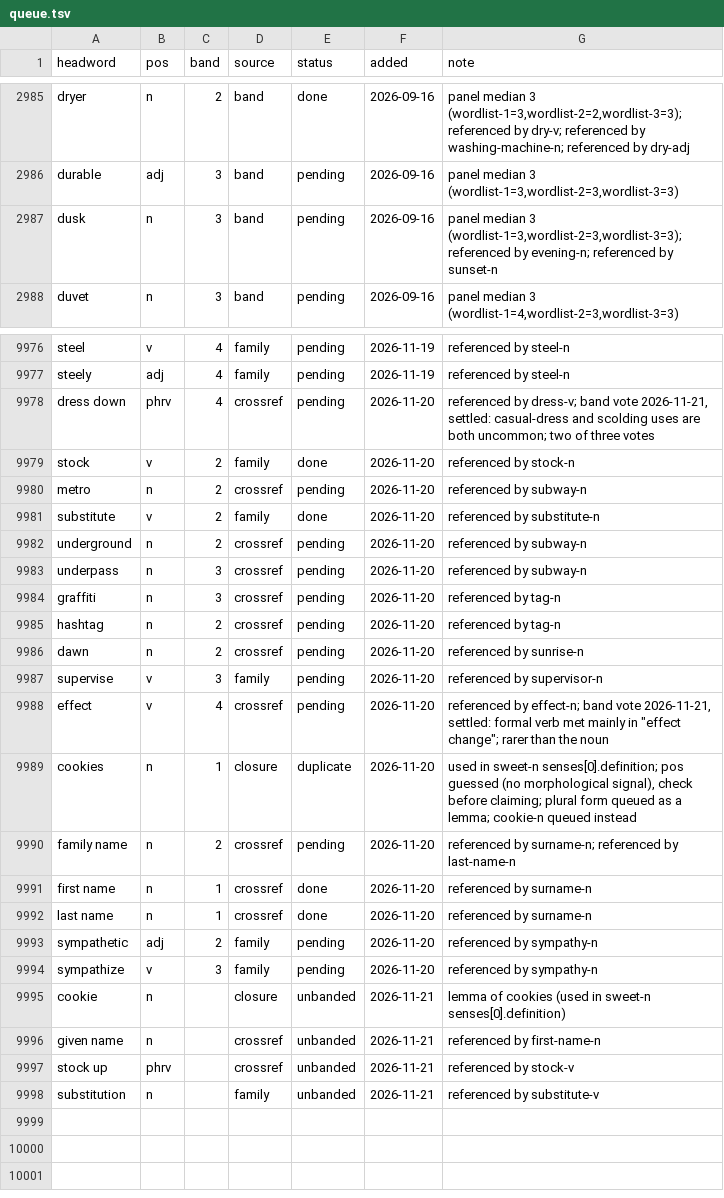
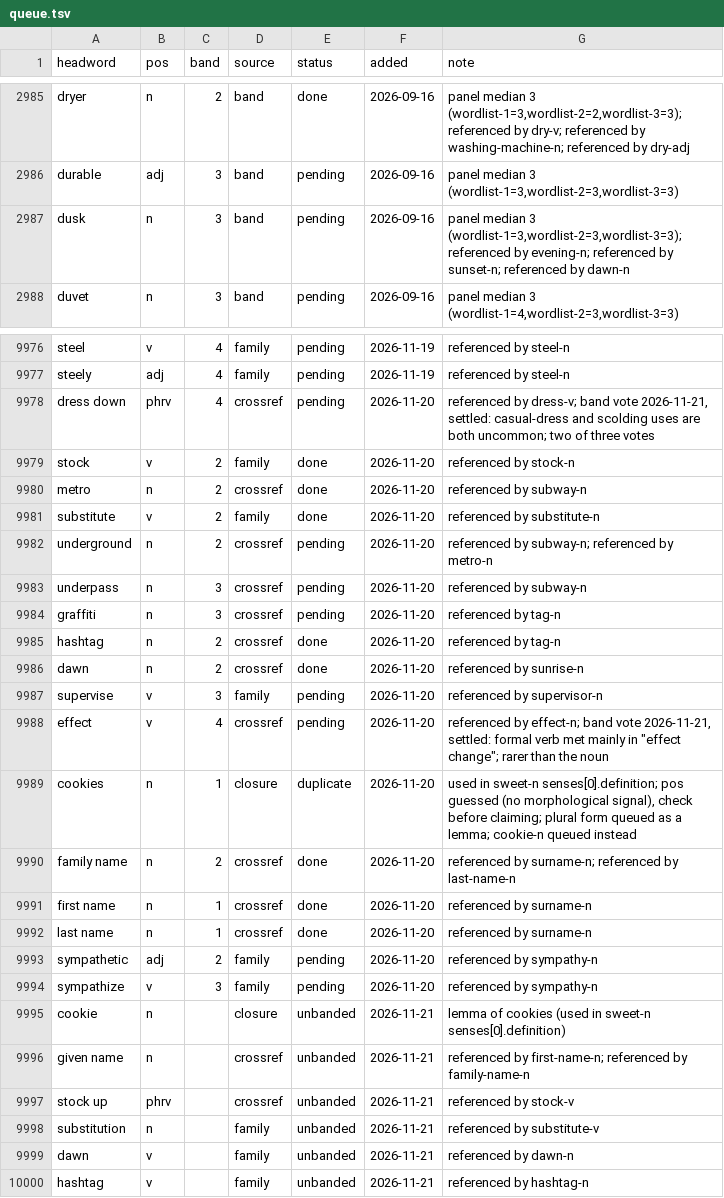
Before and after one commit to tkgally/eex-dict, a TSV file: headwords/queue.tsv, drawn as a sheet; only a part is shown, gaps mark what is left out; the diff covers the shown part only.

```diff
--- a/headwords/queue.tsv
+++ b/headwords/queue.tsv
@@ -2986,3 +2986,3 @@ dryer	n	2	band	done	2026-09-16	panel median 3 (wordlist-1=3,wordlist-2=2,wordlis
 durable	adj	3	band	pending	2026-09-16	panel median 3 (wordlist-1=3,wordlist-2=3,wordlist-3=3)
-dusk	n	3	band	pending	2026-09-16	panel median 3 (wordlist-1=3,wordlist-2=3,wordlist-3=3); referenced by evening-n; referenced by sunset-n
+dusk	n	3	band	pending	2026-09-16	panel median 3 (wordlist-1=3,wordlist-2=3,wordlist-3=3); referenced by evening-n; referenced by sunset-n; referenced by dawn-n
 duvet	n	3	band	pending	2026-09-16	panel median 3 (wordlist-1=4,wordlist-2=3,wordlist-3=3)
@@ -9979,9 +9979,9 @@ dress down	phrv	4	crossref	pending	2026-11-20	referenced by dress-v; band vote 2
 stock	v	2	family	done	2026-11-20	referenced by stock-n
-metro	n	2	crossref	pending	2026-11-20	referenced by subway-n
+metro	n	2	crossref	done	2026-11-20	referenced by subway-n
 substitute	v	2	family	done	2026-11-20	referenced by substitute-n
-underground	n	2	crossref	pending	2026-11-20	referenced by subway-n
+underground	n	2	crossref	pending	2026-11-20	referenced by subway-n; referenced by metro-n
 underpass	n	3	crossref	pending	2026-11-20	referenced by subway-n
 graffiti	n	3	crossref	pending	2026-11-20	referenced by tag-n
-hashtag	n	2	crossref	pending	2026-11-20	referenced by tag-n
-dawn	n	2	crossref	pending	2026-11-20	referenced by sunrise-n
+hashtag	n	2	crossref	done	2026-11-20	referenced by tag-n
+dawn	n	2	crossref	done	2026-11-20	referenced by sunrise-n
 supervise	v	3	family	pending	2026-11-20	referenced by supervisor-n
@@ -9989,3 +9989,3 @@ effect	v	4	crossref	pending	2026-11-20	referenced by effect-n; band vote 2026-11
 cookies	n	1	closure	duplicate	2026-11-20	used in sweet-n senses[0].definition; pos guessed (no morphological signal), check before claiming; plural form queued as a lemma; cookie-n queued instead
-family name	n	2	crossref	pending	2026-11-20	referenced by surname-n; referenced by last-name-n
+family name	n	2	crossref	done	2026-11-20	referenced by surname-n; referenced by last-name-n
 first name	n	1	crossref	done	2026-11-20	referenced by surname-n
@@ -9995,4 +9995,6 @@ sympathize	v	3	family	pending	2026-11-20	referenced by sympathy-n
 cookie	n		closure	unbanded	2026-11-21	lemma of cookies (used in sweet-n senses[0].definition)
-given name	n		crossref	unbanded	2026-11-21	referenced by first-name-n
+given name	n		crossref	unbanded	2026-11-21	referenced by first-name-n; referenced by family-name-n
 stock up	phrv		crossref	unbanded	2026-11-21	referenced by stock-v
 substitution	n		family	unbanded	2026-11-21	referenced by substitute-v
+dawn	v		family	unbanded	2026-11-21	referenced by dawn-n
+hashtag	v		family	unbanded	2026-11-21	referenced by hashtag-n
```
Also changed, not shown: 2 edited cells elsewhere in this file, 28 other files.
